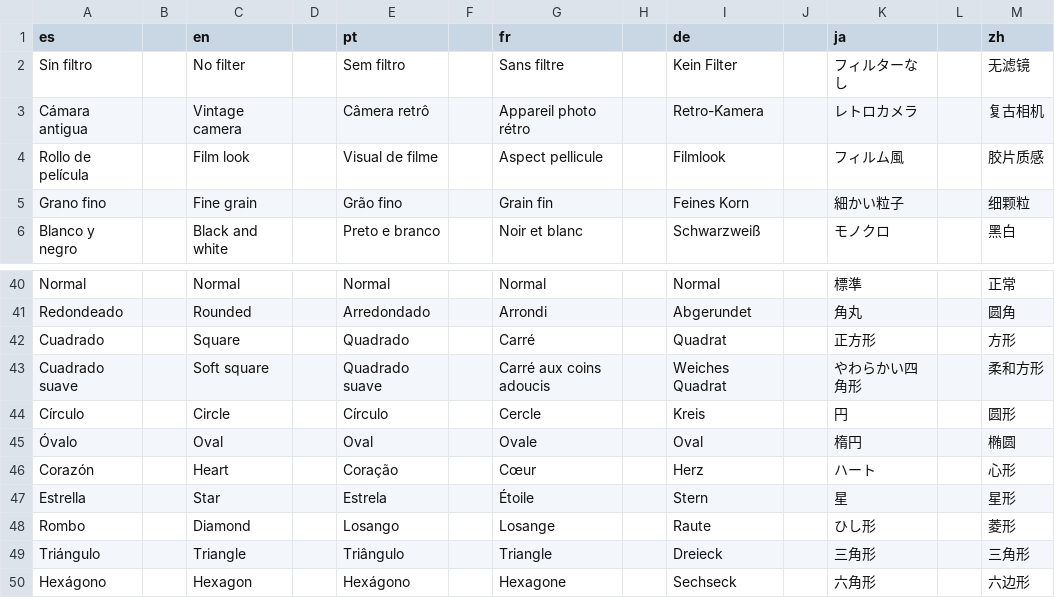
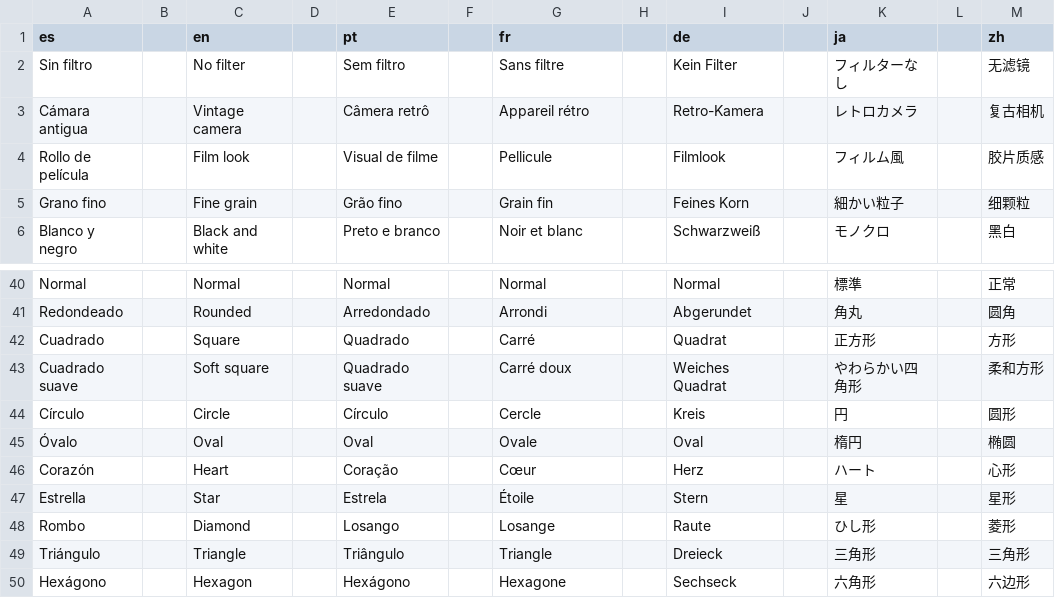
Before and after one commit to Os-WHGo/Wivra, a TSV file: app/i18n/strings-2.tsv, drawn as a sheet; only a part is shown, gaps mark what is left out.

Commit message:
i18n: shorten French mobile labels and unify Portuguese shot terminology

```diff
--- a/app/i18n/strings-2.tsv
+++ b/app/i18n/strings-2.tsv
@@ -2,4 +2,4 @@ es || en || pt || fr || de || ja || zh
 Sin filtro || No filter || Sem filtro || Sans filtre || Kein Filter || フィルターなし || 无滤镜
-Cámara antigua || Vintage camera || Câmera retrô || Appareil photo rétro || Retro-Kamera || レトロカメラ || 复古相机
-Rollo de película || Film look || Visual de filme || Aspect pellicule || Filmlook || フィルム風 || 胶片质感
+Cámara antigua || Vintage camera || Câmera retrô || Appareil rétro || Retro-Kamera || レトロカメラ || 复古相机
+Rollo de película || Film look || Visual de filme || Pellicule || Filmlook || フィルム風 || 胶片质感
 Grano fino || Fine grain || Grão fino || Grain fin || Feines Korn || 細かい粒子 || 细颗粒
@@ -42,3 +42,3 @@ Redondeado || Rounded || Arredondado || Arrondi || Abgerundet || 角丸 || 圆
 Cuadrado || Square || Quadrado || Carré || Quadrat || 正方形 || 方形
-Cuadrado suave || Soft square || Quadrado suave || Carré aux coins adoucis || Weiches Quadrat || やわらかい四角形 || 柔和方形
+Cuadrado suave || Soft square || Quadrado suave || Carré doux || Weiches Quadrat || やわらかい四角形 || 柔和方形
 Círculo || Circle || Círculo || Cercle || Kreis || 円 || 圆形
```
